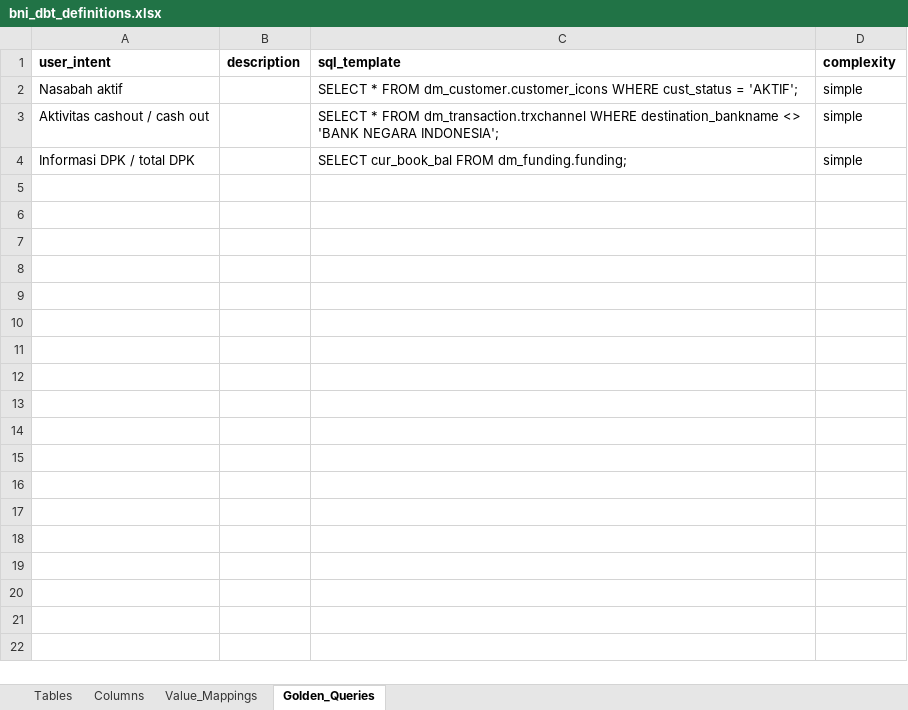
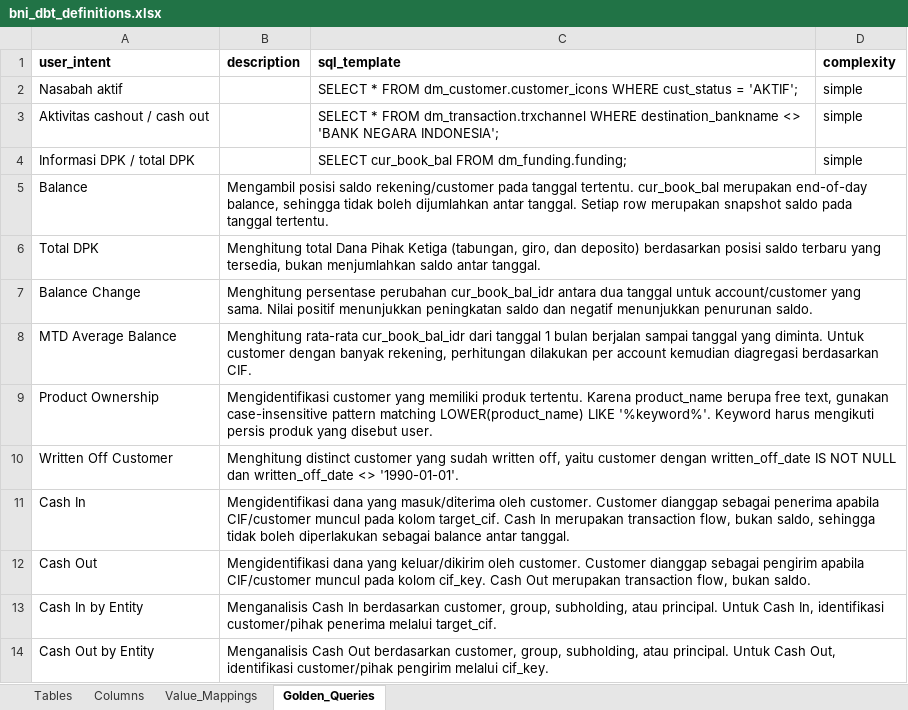
Before and after one commit to ykvn/bni-ai, an Excel workbook: ask-data/data/bni_dbt_definitions.xlsx, sheet Golden_Queries, drawn as a sheet; values as stored, in another font and other column widths than the file's, no borders; the diff names each change by its address in the sheet, - before the commit and + after, or states it on an @@ line.

```diff
--- a/ask-data/data/bni_dbt_definitions.xlsx (sheet Golden_Queries)
+++ b/ask-data/data/bni_dbt_definitions.xlsx (sheet Golden_Queries)
+row 5: Balance | Mengambil posisi saldo rekening/customer pada tanggal tertentu. cur_book_bal merupakan end-of-day balance, sehingga tidak boleh dijumlahkan antar tanggal. Setiap row merupakan snapshot saldo pada tanggal tertentu.
+row 6: Total DPK | Menghitung total Dana Pihak Ketiga (tabungan, giro, dan deposito) berdasarkan posisi saldo terbaru yang tersedia, bukan menjumlahkan saldo antar tanggal.
+row 7: Balance Change | Menghitung persentase perubahan cur_book_bal_idr antara dua tanggal untuk account/customer yang sama. Nilai positif menunjukkan peningkatan saldo dan negatif menunjukkan penurunan saldo.
+row 8: MTD Average Balance | Menghitung rata-rata cur_book_bal_idr dari tanggal 1 bulan berjalan sampai tanggal yang diminta. Untuk customer dengan banyak rekening, perhitungan dilakukan per account kemudian diagregasi berdasarkan CIF.
+row 9: Product Ownership | Mengidentifikasi customer yang memiliki produk tertentu. Karena product_name berupa free text, gunakan case-insensitive pattern matching LOWER(product_name) LIKE '%keyword%'. Keyword harus mengikuti persis produk yang disebut user.
+row 10: Written Off Customer | Menghitung distinct customer yang sudah written off, yaitu customer dengan written_off_date IS NOT NULL dan written_off_date <> '1990-01-01'.
+row 11: Cash In | Mengidentifikasi dana yang masuk/diterima oleh customer. Customer dianggap sebagai penerima apabila CIF/customer muncul pada kolom target_cif. Cash In merupakan transaction flow, bukan saldo, sehingga tidak boleh diperlakukan sebagai balance antar tanggal.
+row 12: Cash Out | Mengidentifikasi dana yang keluar/dikirim oleh customer. Customer dianggap sebagai pengirim apabila CIF/customer muncul pada kolom cif_key. Cash Out merupakan transaction flow, bukan saldo.
+row 13: Cash In by Entity | Menganalisis Cash In berdasarkan customer, group, subholding, atau principal. Untuk Cash In, identifikasi customer/pihak penerima melalui target_cif.
+row 14: Cash Out by Entity | Menganalisis Cash Out berdasarkan customer, group, subholding, atau principal. Untuk Cash Out, identifikasi customer/pihak pengirim melalui cif_key.
```
Also changed, not shown: 3 other files.
